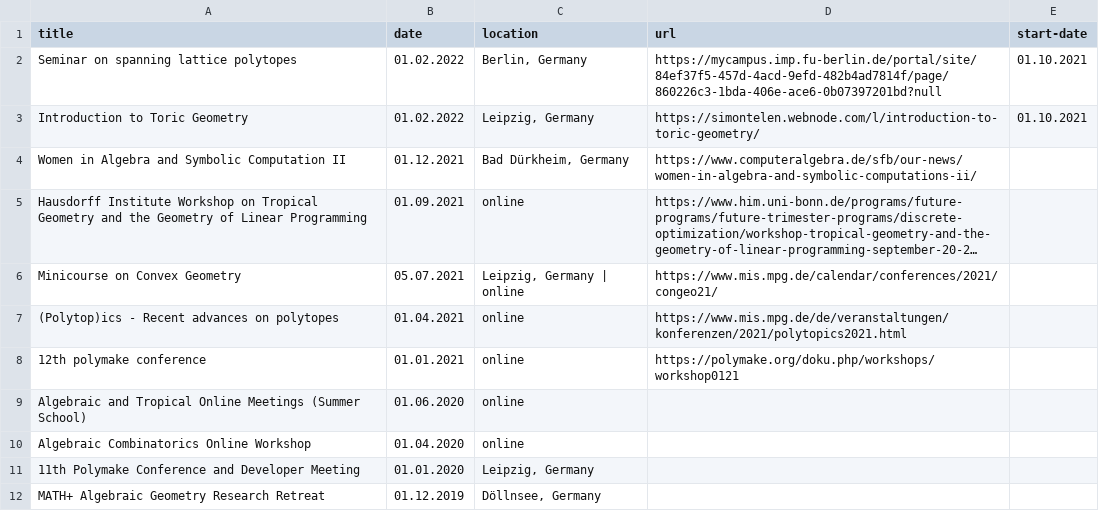
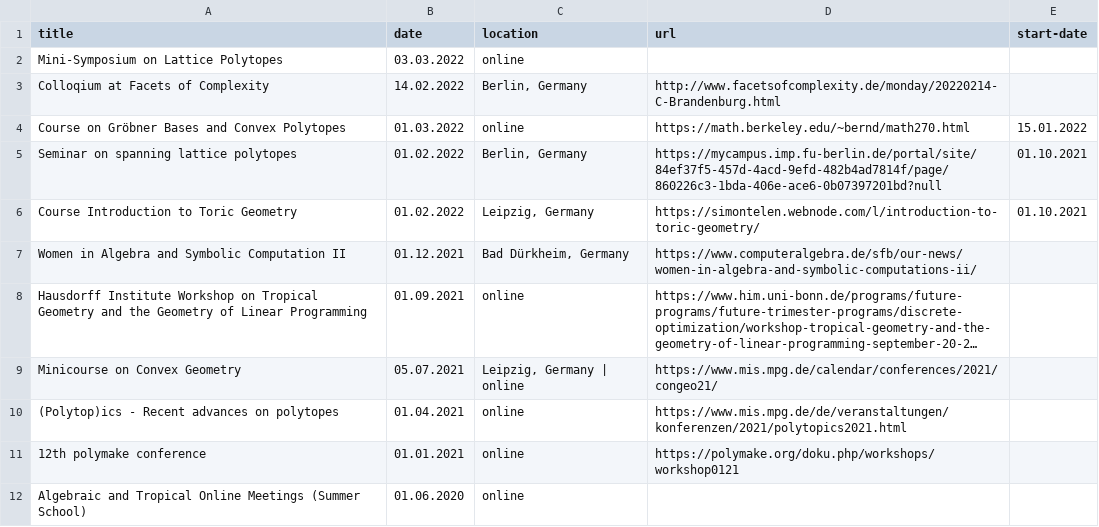
Before and after one commit to mariebrandenburg/mariebrandenburg.github.io, a CSV file: _data/events.csv, drawn as a sheet; only a part is shown; the shorter side is filled out with more unchanged rows; long unchanged cells end in …; addresses are those after the commit; the diff names each change by its address in the sheet, - before the commit and + after, or states it on an @@ line.

Commit message:
update events

```diff
--- a/_data/events.csv
+++ b/_data/events.csv
+row 2: Mini-Symposium on Lattice Polytopes | 03.03.2022 | online
+row 3: Colloqium at Facets of Complexity | 14.02.2022 | Berlin, Germany | http://www.facetsofcomplexity.de/monday/20220214-C-Brandenburg.html
+row 4: Course on Gröbner Bases and Convex Polytopes | 01.03.2022 | online | https://math.berkeley.edu/~bernd/math270.html | 15.01.2022
-A6 (title): Introduction to Toric Geometry
+A6 (title): Course Introduction to Toric Geometry
```
Also changed, not shown: 4 other files.
